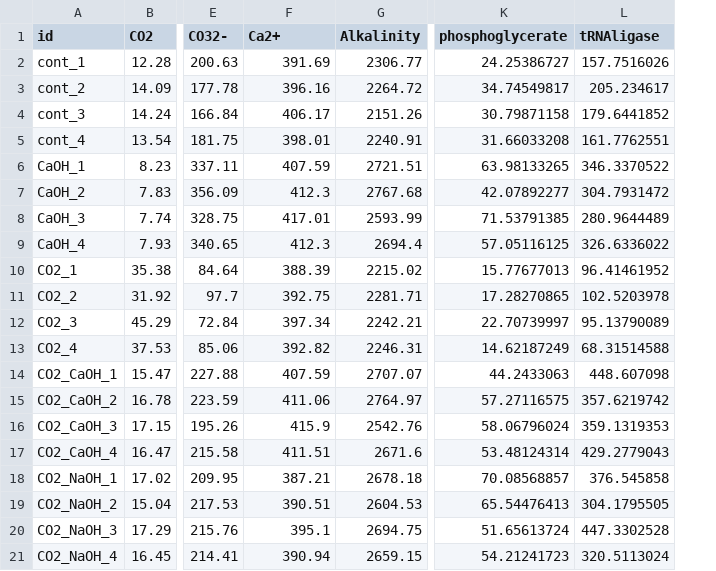
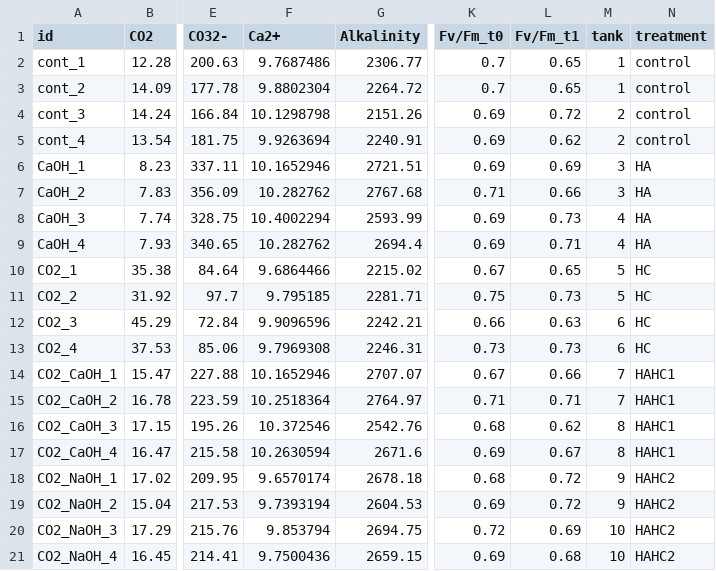
Before and after one commit to frandxc/CE-AE-effects-on-coral, a CSV file: rawdata/traits.csv, drawn as a sheet; only a part is shown, gaps mark what is left out; removed rows and columns are numbered as before the commit, all else as after; the diff names each change by its address in the sheet, - before the commit and + after, or states it on an @@ line.

Commit message:
Add files via upload

```diff
--- a/rawdata/traits.csv
+++ b/rawdata/traits.csv
-column K (phosphoglycerate), rows 2-21: 24.25386727 | 34.74549817 | 30.79871158 | 31.66033208 | 63.98133265 | 42.07892277 | 71.53791385 | 57.05116125 | 15.77677013 | 17.28270865 | 22.70739997 | 14.62187249 | 44.2433063 | 57.27116575 | 58.06796024 | 53.48124314 | 70.08568857 | 65.54476413 | 51.65613724 | 54.21241723
-column L (tRNAligase), rows 2-21: 157.7516026 | 205.234617 | 179.6441852 | 161.7762551 | 346.3370522 | 304.7931472 | 280.9644489 | 326.6336022 | 96.41461952 | 102.5203978 | 95.13790089 | 68.31514588 | 448.607098 | 357.6219742 | 359.1319353 | 429.2779043 | 376.545858 | 304.1795505 | 447.3302528 | 320.5113024
+column K (Fv/Fm_t0), rows 2-21: 0.7 | 0.7 | 0.69 | 0.69 | 0.69 | 0.71 | 0.69 | 0.69 | 0.67 | 0.75 | 0.66 | 0.73 | 0.67 | 0.71 | 0.68 | 0.69 | 0.68 | 0.69 | 0.72 | 0.69
+column L (Fv/Fm_t1), rows 2-21: 0.65 | 0.65 | 0.72 | 0.62 | 0.69 | 0.66 | 0.73 | 0.71 | 0.65 | 0.73 | 0.63 | 0.73 | 0.66 | 0.71 | 0.62 | 0.67 | 0.72 | 0.72 | 0.69 | 0.68
+column M (tank), rows 2-21: 1 | 1 | 2 | 2 | 3 | 3 | 4 | 4 | 5 | 5 | 6 | 6 | 7 | 7 | 8 | 8 | 9 | 9 | 10 | 10
+column N (treatment), rows 2-21: control | control | control | control | HA | HA | HA | HA | HC | HC | HC | HC | HAHC1 | HAHC1 | HAHC1 | HAHC1 | HAHC2 | HAHC2 | HAHC2 | HAHC2
-F2 (Ca2+): 391.69
+F2 (Ca2+): 9.7687486
-F3 (Ca2+): 396.16
+F3 (Ca2+): 9.8802304
-F4 (Ca2+): 406.17
+F4 (Ca2+): 10.1298798
-F5 (Ca2+): 398.01
+F5 (Ca2+): 9.9263694
-F6 (Ca2+): 407.59
+F6 (Ca2+): 10.1652946
-F7 (Ca2+): 412.3
+F7 (Ca2+): 10.282762
-F8 (Ca2+): 417.01
+F8 (Ca2+): 10.4002294
-F9 (Ca2+): 412.3
+F9 (Ca2+): 10.282762
-F10 (Ca2+): 388.39
+F10 (Ca2+): 9.6864466
-F11 (Ca2+): 392.75
+F11 (Ca2+): 9.795185
-F12 (Ca2+): 397.34
+F12 (Ca2+): 9.9096596
-F13 (Ca2+): 392.82
+F13 (Ca2+): 9.7969308
-F14 (Ca2+): 407.59
+F14 (Ca2+): 10.1652946
-F15 (Ca2+): 411.06
+F15 (Ca2+): 10.2518364
-F16 (Ca2+): 415.9
+F16 (Ca2+): 10.372546
-F17 (Ca2+): 411.51
+F17 (Ca2+): 10.2630594
-F18 (Ca2+): 387.21
+F18 (Ca2+): 9.6570174
-F19 (Ca2+): 390.51
+F19 (Ca2+): 9.7393194
-F20 (Ca2+): 395.1
+F20 (Ca2+): 9.853794
-F21 (Ca2+): 390.94
+F21 (Ca2+): 9.7500436
```
